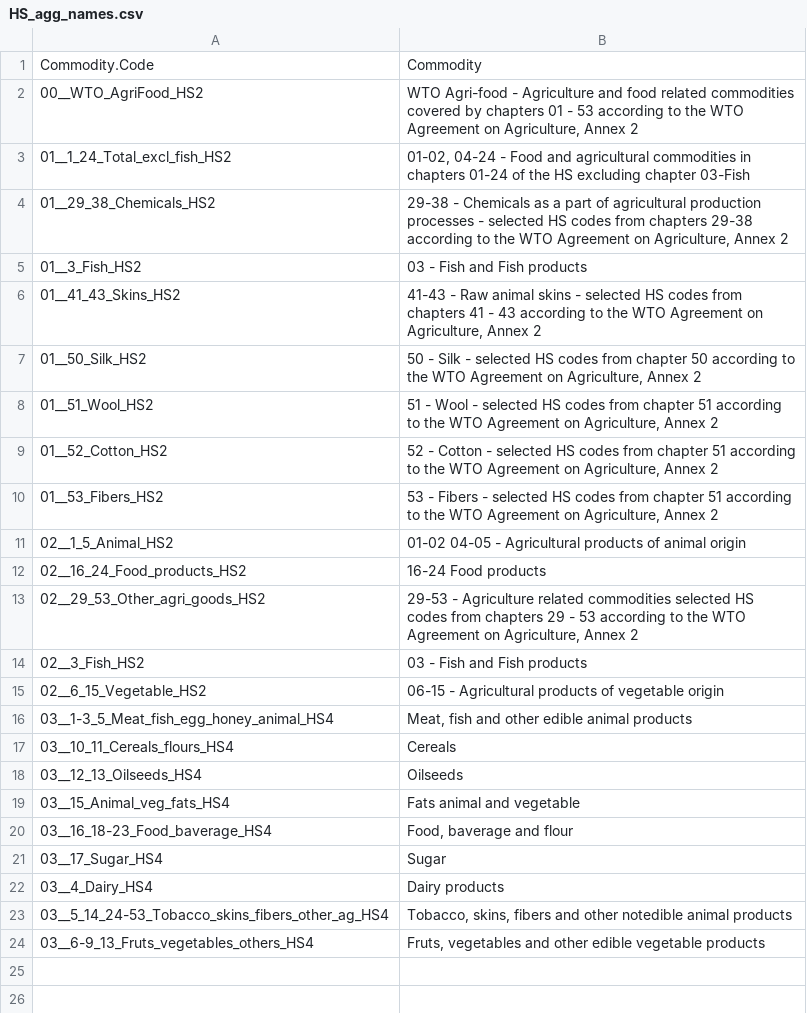
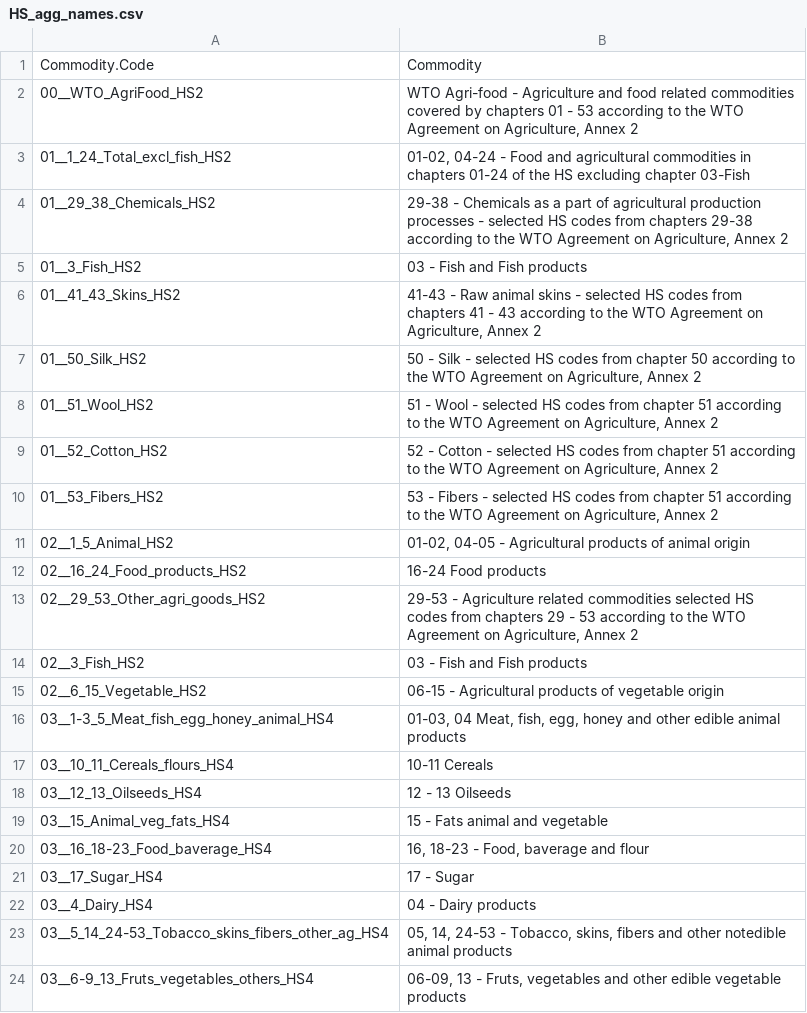
Before and after one commit to EBukin/tradeAnalysis-pack, a CSV file: inst/extdata/HS_agg_names.csv, drawn as a sheet.

Commit message:
MT fix

```diff
--- a/inst/extdata/HS_agg_names.csv
+++ b/inst/extdata/HS_agg_names.csv
@@ -10,3 +10,3 @@ Commodity.Code,Commodity
 01__53_Fibers_HS2,"53 - Fibers - selected HS codes from chapter 51 according to the WTO Agreement on Agriculture, Annex 2"
-02__1_5_Animal_HS2,01-02 04-05 - Agricultural products of animal origin
+02__1_5_Animal_HS2,"01-02, 04-05 - Agricultural products of animal origin"
 02__16_24_Food_products_HS2,16-24 Food products
@@ -15,10 +15,10 @@ Commodity.Code,Commodity
 02__6_15_Vegetable_HS2,06-15 - Agricultural products of vegetable origin
-03__1-3_5_Meat_fish_egg_honey_animal_HS4,"Meat, fish and other edible animal products"
-03__10_11_Cereals_flours_HS4,Cereals
-03__12_13_Oilseeds_HS4,Oilseeds
-03__15_Animal_veg_fats_HS4,Fats animal and vegetable
-03__16_18-23_Food_baverage_HS4,"Food, baverage and flour"
-03__17_Sugar_HS4,Sugar
-03__4_Dairy_HS4,Dairy products
-03__5_14_24-53_Tobacco_skins_fibers_other_ag_HS4,"Tobacco, skins, fibers and other notedible animal products"
-03__6-9_13_Fruts_vegetables_others_HS4,"Fruts, vegetables and other edible vegetable products"
+03__1-3_5_Meat_fish_egg_honey_animal_HS4,"01-03, 04 Meat, fish, egg, honey and other edible animal products"
+03__10_11_Cereals_flours_HS4,10-11 Cereals
+03__12_13_Oilseeds_HS4,12 - 13 Oilseeds
+03__15_Animal_veg_fats_HS4,15 - Fats animal and vegetable
+03__16_18-23_Food_baverage_HS4,"16, 18-23 - Food, baverage and flour"
+03__17_Sugar_HS4,17 - Sugar
+03__4_Dairy_HS4,04 - Dairy products
+03__5_14_24-53_Tobacco_skins_fibers_other_ag_HS4,"05, 14, 24-53 - Tobacco, skins, fibers and other notedible animal products"
+03__6-9_13_Fruts_vegetables_others_HS4,"06-09, 13 - Fruts, vegetables and other edible vegetable products"
```
